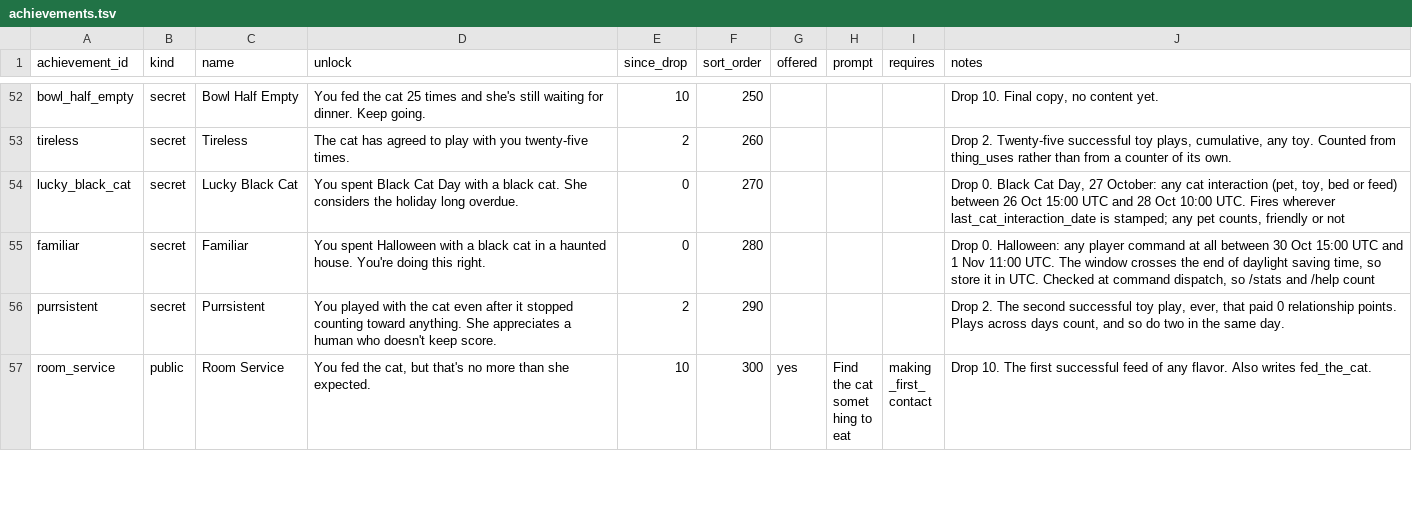
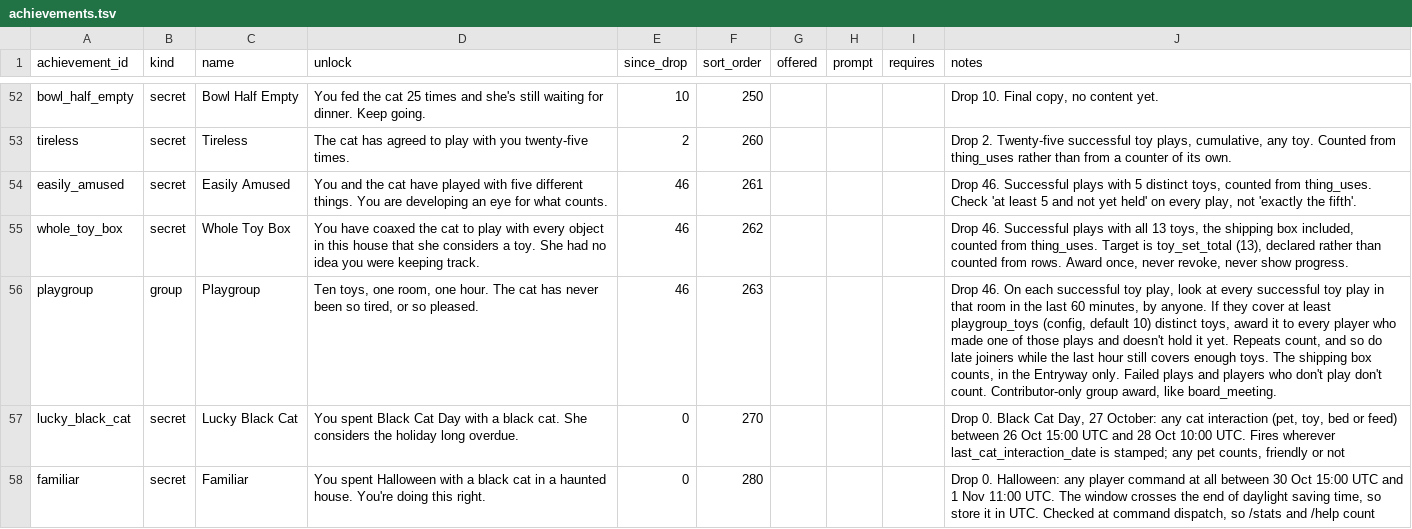
Before and after one commit to kelseybooth/halloween-in-june, a TSV file: creative content/achievements.tsv, drawn as a sheet; only a part is shown, gaps mark what is left out; the shorter side is filled out with more unchanged rows; the diff names each change by its address in the sheet, - before the commit and + after, or states it on an @@ line.

```diff
--- a/creative content/achievements.tsv
+++ b/creative content/achievements.tsv
+row 54: easily_amused | secret | Easily Amused | You and the cat have played with five different things. You are developing an eye for what counts. | 46 | 261 |  |  |  | Drop 46. Successful plays with 5 distinct toys, counted from thing_uses. Check 'at least 5 and not yet held' on every play, not 'exactly the fifth'.
+row 55: whole_toy_box | secret | Whole Toy Box | You have coaxed the cat to play with every object in this house that she considers a toy. She had no idea you were keeping track. | 46 | 262 |  |  |  | Drop 46. Successful plays with all 13 toys, the shipping box included, counted from thing_uses. Target is toy_set_total (13), declared rather than counted from rows. Award once, never revoke, never show progress.
+row 56: playgroup | group | Playgroup | Ten toys, one room, one hour. The cat has never been so tired, or so pleased. | 46 | 263 |  |  |  | Drop 46. On each successful toy play, look at every successful toy play in that room in the last 60 minutes, by anyone. If they cover at least playgroup_toys (config, default 10) distinct toys, award it to every player who made one of those plays and doesn't hold it yet. Repeats count, and so do late joiners while the last hour still covers enough toys. The shipping box counts, in the Entryway only. Failed plays and players who don't play don't count. Contributor-only group award, like board_meeting.
```
Also changed, not shown: creative content/defaults.tsv, creative content/drops.tsv, 14 other files.
